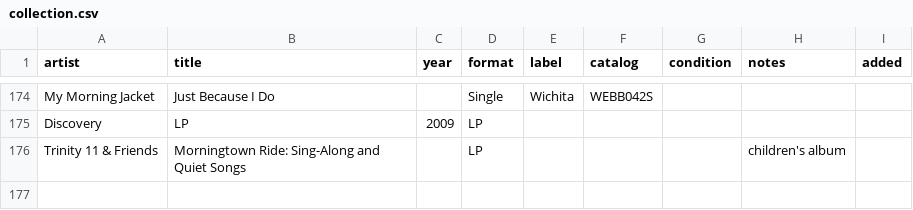
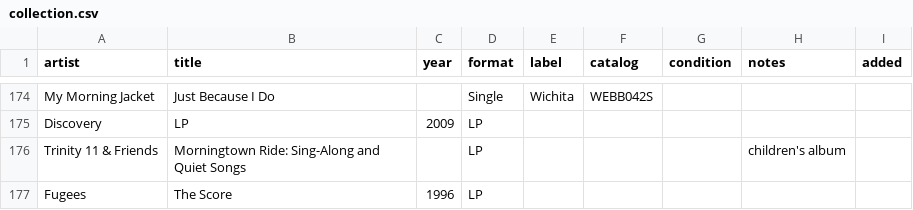
Before and after one commit to asciivader/vinyl-hunt-list, a CSV file: data/collection.csv, drawn as a sheet; only a part is shown, gaps mark what is left out; the diff names each change by its address in the sheet, - before the commit and + after, or states it on an @@ line.

```diff
--- a/data/collection.csv
+++ b/data/collection.csv
+row 177: Fugees | The Score | 1996 | LP
```
